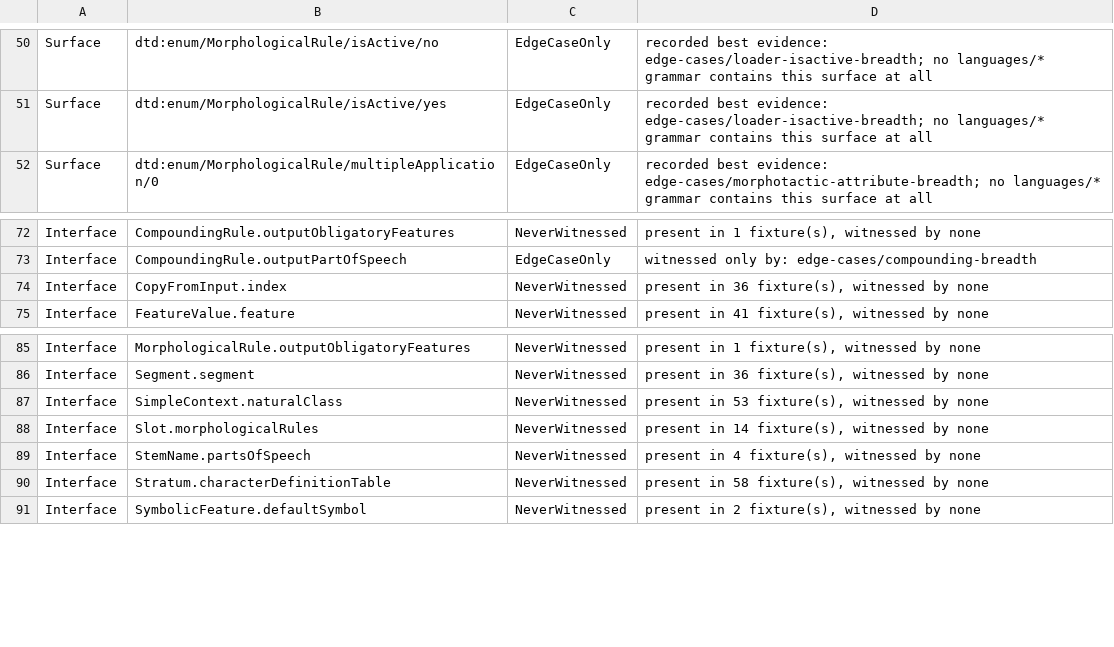
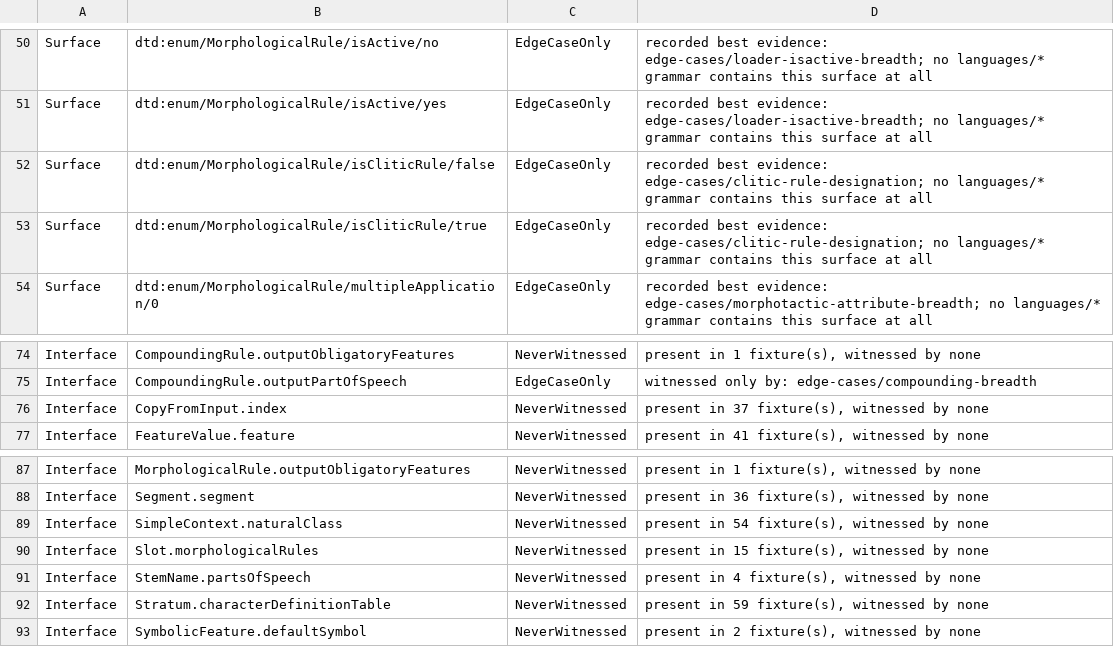
Before and after one commit to sillsdev/machine, a TSV file: conformance/fold-in-candidates.tsv, drawn as a sheet; only a part is shown, gaps mark what is left out.

```diff
--- a/conformance/fold-in-candidates.tsv
+++ b/conformance/fold-in-candidates.tsv
@@ -51,2 +51,4 @@ Surface	dtd:enum/MorphologicalRule/isActive/no	EdgeCaseOnly	recorded best eviden
 Surface	dtd:enum/MorphologicalRule/isActive/yes	EdgeCaseOnly	recorded best evidence: edge-cases/loader-isactive-breadth; no languages/* grammar contains this surface at all
+Surface	dtd:enum/MorphologicalRule/isCliticRule/false	EdgeCaseOnly	recorded best evidence: edge-cases/clitic-rule-designation; no languages/* grammar contains this surface at all
+Surface	dtd:enum/MorphologicalRule/isCliticRule/true	EdgeCaseOnly	recorded best evidence: edge-cases/clitic-rule-designation; no languages/* grammar contains this surface at all
 Surface	dtd:enum/MorphologicalRule/multipleApplication/0	EdgeCaseOnly	recorded best evidence: edge-cases/morphotactic-attribute-breadth; no languages/* grammar contains this surface at all
@@ -73,3 +75,3 @@ Interface	CompoundingRule.outputObligatoryFeatures	NeverWitnessed	present in 1 f
 Interface	CompoundingRule.outputPartOfSpeech	EdgeCaseOnly	witnessed only by: edge-cases/compounding-breadth
-Interface	CopyFromInput.index	NeverWitnessed	present in 36 fixture(s), witnessed by none
+Interface	CopyFromInput.index	NeverWitnessed	present in 37 fixture(s), witnessed by none
 Interface	FeatureValue.feature	NeverWitnessed	present in 41 fixture(s), witnessed by none
@@ -86,6 +88,6 @@ Interface	MorphologicalRule.outputObligatoryFeatures	NeverWitnessed	present in 1
 Interface	Segment.segment	NeverWitnessed	present in 36 fixture(s), witnessed by none
-Interface	SimpleContext.naturalClass	NeverWitnessed	present in 53 fixture(s), witnessed by none
-Interface	Slot.morphologicalRules	NeverWitnessed	present in 14 fixture(s), witnessed by none
+Interface	SimpleContext.naturalClass	NeverWitnessed	present in 54 fixture(s), witnessed by none
+Interface	Slot.morphologicalRules	NeverWitnessed	present in 15 fixture(s), witnessed by none
 Interface	StemName.partsOfSpeech	NeverWitnessed	present in 4 fixture(s), witnessed by none
-Interface	Stratum.characterDefinitionTable	NeverWitnessed	present in 58 fixture(s), witnessed by none
+Interface	Stratum.characterDefinitionTable	NeverWitnessed	present in 59 fixture(s), witnessed by none
 Interface	SymbolicFeature.defaultSymbol	NeverWitnessed	present in 2 fixture(s), witnessed by none
```
Also changed, not shown: conformance/coverage.csv, conformance/gate-obligations.tsv, 42 other files.
